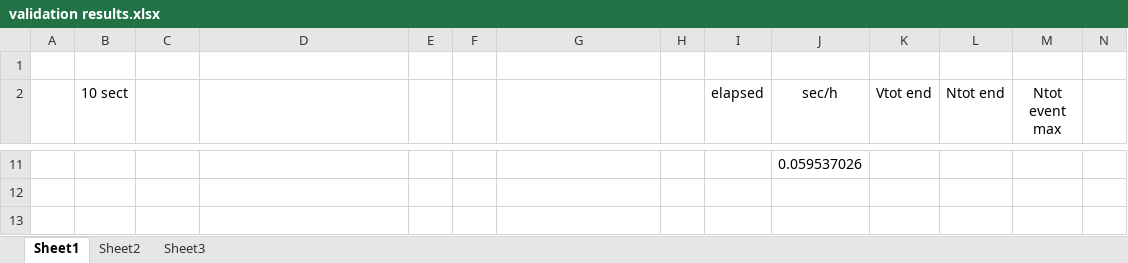
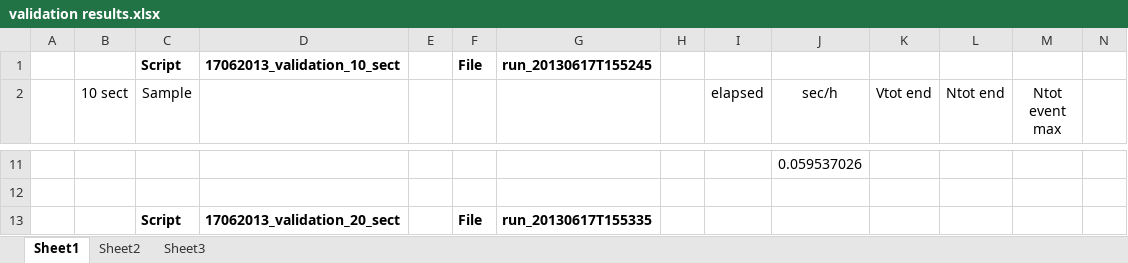
Before and after one commit to mdalmaso/AECHAMO, an Excel workbook: Results and scripts_mp/validation 17.6/validation results.xlsx, sheet Sheet1, drawn as a sheet; only a part is shown, gaps mark what is left out; values as stored, in another font and other column widths than the file's, no borders; charts and pictures not drawn; the diff covers the shown part only; the diff names each change by its address in the sheet, - before the commit and + after, or states it on an @@ line.

Commit message:
Commented validation results

```diff
--- a/Results and scripts_mp/validation 17.6/validation results.xlsx (sheet Sheet1)
+++ b/Results and scripts_mp/validation 17.6/validation results.xlsx (sheet Sheet1)
-row 1: (empty)
+row 1:  |  | Script | 17062013_validation_10_sect |  | File | run_20130617T155245
-C2: (empty)
+C2: Sample
-row 13: (empty)
+row 13:  |  | Script | 17062013_validation_20_sect |  | File | run_20130617T155335
```
Also changed, not shown: 21 edited cells elsewhere in this sheet, charts or pictures, 1 other file.
